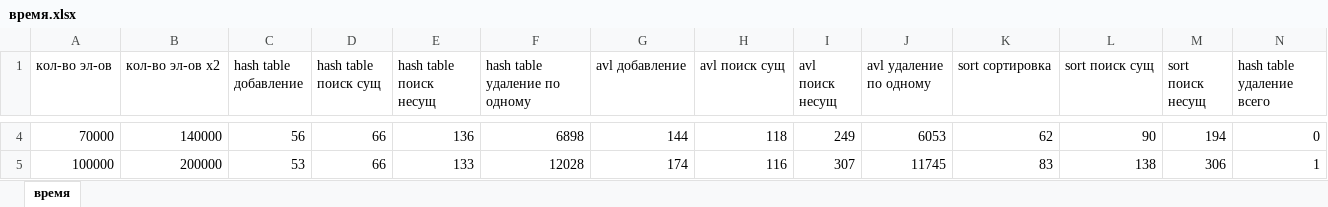
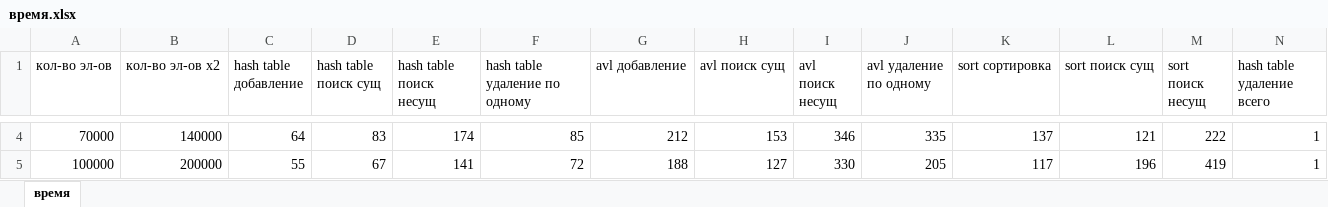
Before and after one commit to donnola/Efficient-algorithms-and-data-structures, an Excel workbook: время.xlsx, sheet время, drawn as a sheet; only a part is shown, gaps mark what is left out; values as stored, in another font and other column widths than the file's, no borders; charts and pictures not drawn; the diff covers the shown part only; the diff names each change by its address in the sheet, - before the commit and + after, or states it on an @@ line.

```diff
--- a/время.xlsx (sheet время)
+++ b/время.xlsx (sheet время)
-C4 (hash table добавление): 56
+C4 (hash table добавление): 64
-D4 (hash table поиск сущ): 66
+D4 (hash table поиск сущ): 83
-E4 (hash table поиск несущ): 136
+E4 (hash table поиск несущ): 174
-F4 (hash table удаление по одному): 6898
+F4 (hash table удаление по одному): 85
-G4 (avl добавление): 144
+G4 (avl добавление): 212
-H4 (avl поиск сущ): 118
+H4 (avl поиск сущ): 153
-I4 (avl поиск несущ): 249
+I4 (avl поиск несущ): 346
-J4 (avl удаление по одному): 6053
+J4 (avl удаление по одному): 335
-K4 (sort сортировка): 62
+K4 (sort сортировка): 137
-L4 (sort поиск сущ): 90
+L4 (sort поиск сущ): 121
-M4 (sort поиск несущ): 194
+M4 (sort поиск несущ): 222
-N4 (hash table удаление всего): 0
+N4 (hash table удаление всего): 1
-C5 (hash table добавление): 53
+C5 (hash table добавление): 55
-D5 (hash table поиск сущ): 66
+D5 (hash table поиск сущ): 67
-E5 (hash table поиск несущ): 133
+E5 (hash table поиск несущ): 141
-F5 (hash table удаление по одному): 12028
+F5 (hash table удаление по одному): 72
-G5 (avl добавление): 174
+G5 (avl добавление): 188
-H5 (avl поиск сущ): 116
+H5 (avl поиск сущ): 127
-I5 (avl поиск несущ): 307
+I5 (avl поиск несущ): 330
-J5 (avl удаление по одному): 11745
+J5 (avl удаление по одному): 205
-K5 (sort сортировка): 83
+K5 (sort сортировка): 117
-L5 (sort поиск сущ): 138
+L5 (sort поиск сущ): 196
-M5 (sort поиск несущ): 306
+M5 (sort поиск несущ): 419
```
Also changed, not shown: 55 edited cells elsewhere in this sheet, charts or pictures, 1 other file.
